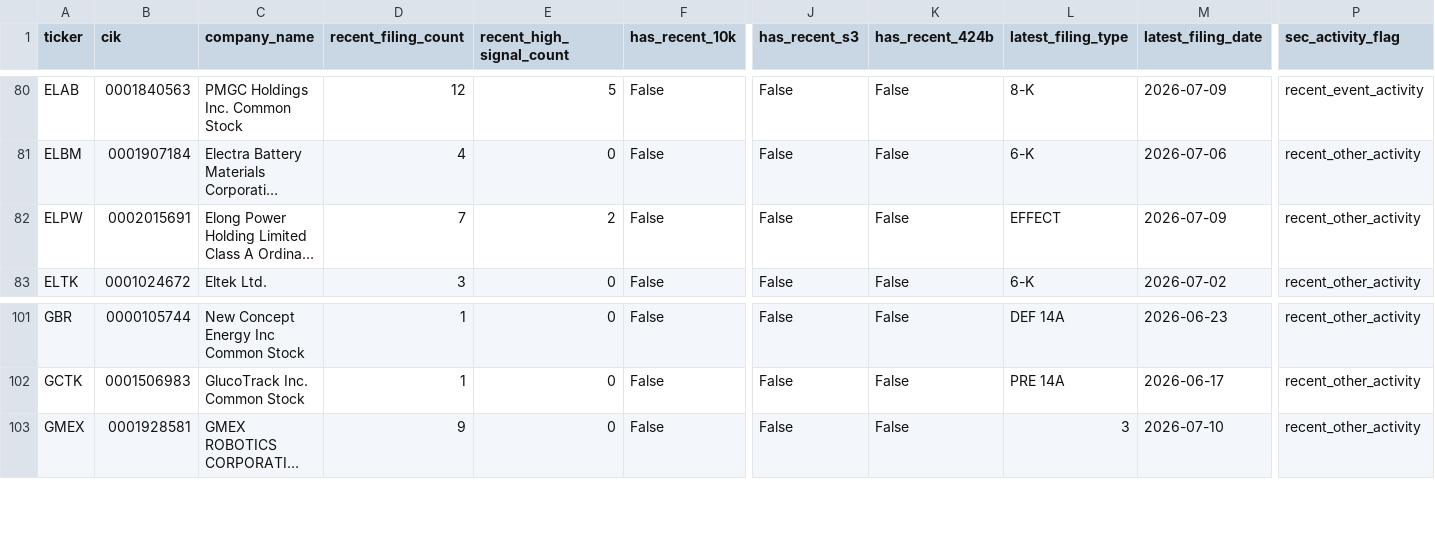
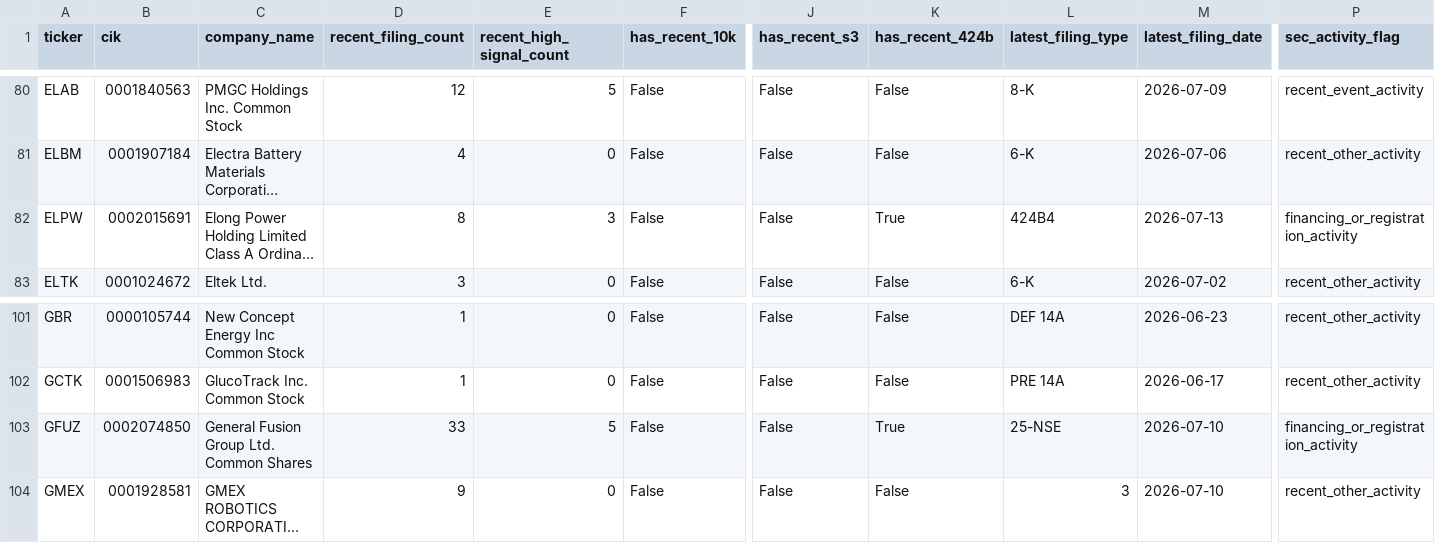
Before and after one commit to Kastnermj/mysterymachine, a CSV file: data/processed/sec_filing_flags.csv, drawn as a sheet; only a part is shown, gaps mark what is left out; long unchanged cells end in …; rows hold the shown columns only; the diff names each change by its address in the sheet, - before the commit and + after, or states it on an @@ line.

```diff
--- a/data/processed/sec_filing_flags.csv
+++ b/data/processed/sec_filing_flags.csv
-D82 (recent_filing_count): 7
+D82 (recent_filing_count): 8
-E82 (recent_high_signal_count): 2
+E82 (recent_high_signal_count): 3
-K82 (has_recent_424b): False
+K82 (has_recent_424b): True
-L82 (latest_filing_type): EFFECT
+L82 (latest_filing_type): 424B4
-M82 (latest_filing_date): 2026-07-09
+M82 (latest_filing_date): 2026-07-13
-P82 (sec_activity_flag): recent_other_activity
+P82 (sec_activity_flag): financing_or_registration_activity
+row 103: GFUZ | 0002074850 | General Fusion Group Ltd. Common Shares | 33 | 5 | False | False | True | 25-NSE | 2026-07-10 | financing_or_registration_activity
```
Also changed, not shown: data/processed/event_shocks.csv, data/processed/fundamentals_stub.csv, 11 other files.
